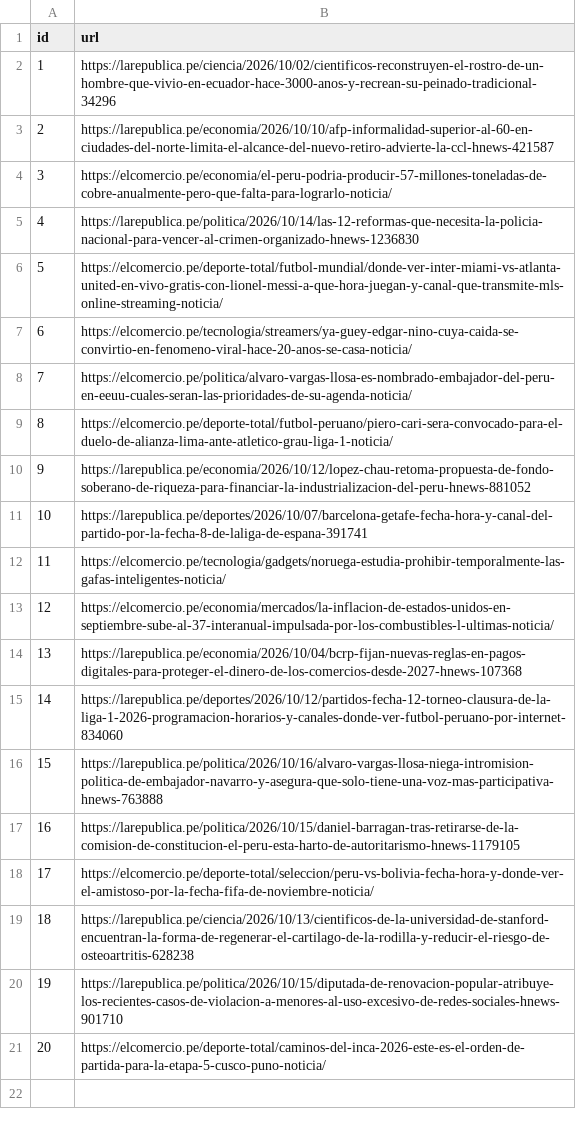
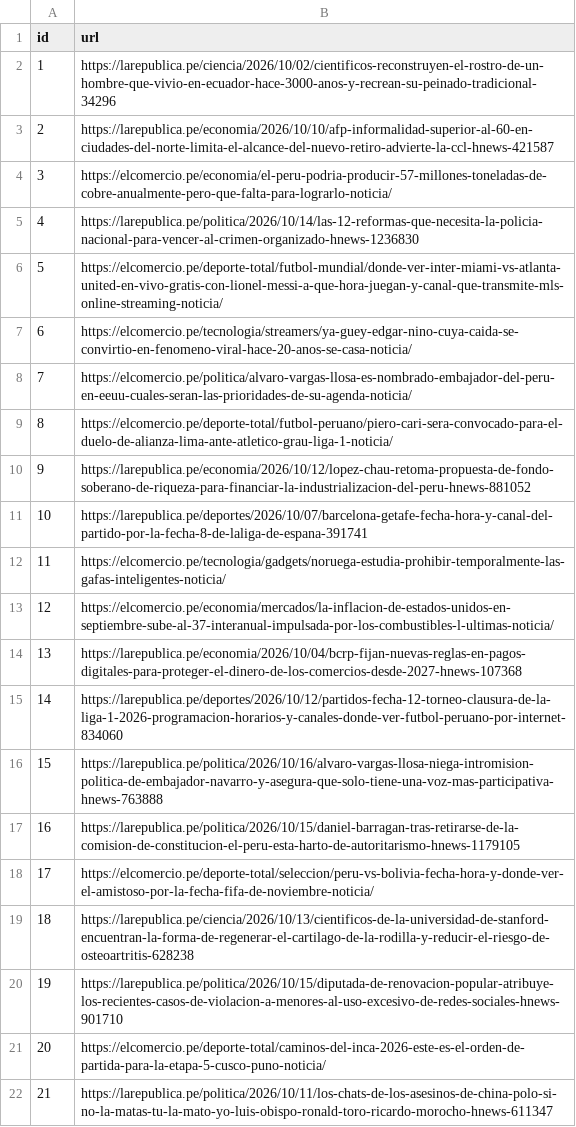
Before and after one commit to rodnm/intermediate-python-hw, a CSV file: tarea_1/datos/raw/auditoria_claves.csv, drawn as a sheet; the diff names each change by its address in the sheet, - before the commit and + after, or states it on an @@ line.

```diff
--- a/tarea_1/datos/raw/auditoria_claves.csv
+++ b/tarea_1/datos/raw/auditoria_claves.csv
+row 22: 21 | https://larepublica.pe/politica/2026/10/11/los-chats-de-los-asesinos-de-china-polo-si-no-la-matas-tu-la-mato-yo-luis-obispo-ronald-toro-ricardo-morocho-hnews-611347
```
Also changed, not shown: tarea_1/datos/auditoria_llm.csv.
